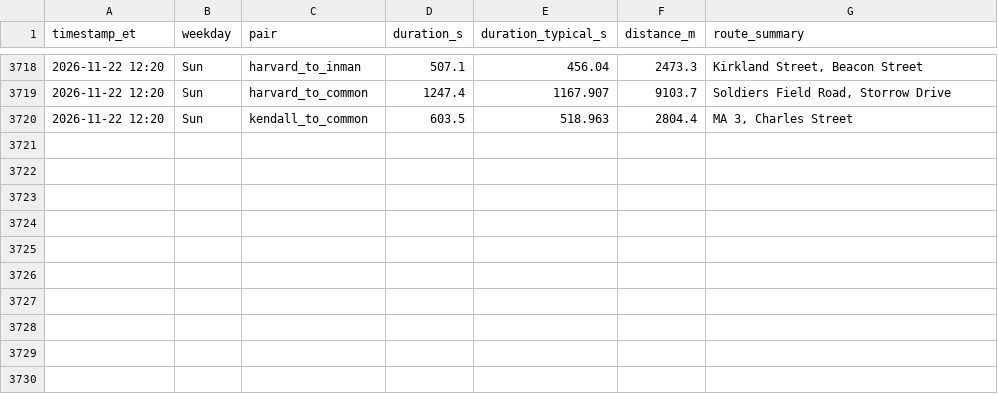
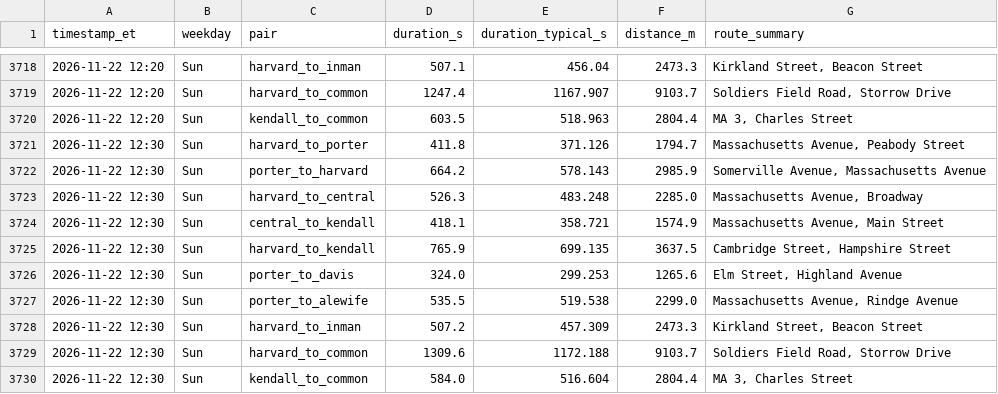
Before and after one commit to sonnywang2005/traffic-harvest, a CSV file: data/travel_times.csv, drawn as a sheet; only a part is shown, gaps mark what is left out.

Commit message:
harvest 2026-11-22T17:30Z

```diff
--- a/data/travel_times.csv
+++ b/data/travel_times.csv
@@ -3720 +3720,11 @@ timestamp_et,weekday,pair,duration_s,duration_typical_s,distance_m,route_summary
 2026-11-22 12:20,Sun,kendall_to_common,603.5,518.963,2804.4,"MA 3, Charles Street"
+2026-11-22 12:30,Sun,harvard_to_porter,411.8,371.126,1794.7,"Massachusetts Avenue, Peabody Street"
+2026-11-22 12:30,Sun,porter_to_harvard,664.2,578.143,2985.9,"Somerville Avenue, Massachusetts Avenue"
+2026-11-22 12:30,Sun,harvard_to_central,526.3,483.248,2285.0,"Massachusetts Avenue, Broadway"
+2026-11-22 12:30,Sun,central_to_kendall,418.1,358.721,1574.9,"Massachusetts Avenue, Main Street"
+2026-11-22 12:30,Sun,harvard_to_kendall,765.9,699.135,3637.5,"Cambridge Street, Hampshire Street"
+2026-11-22 12:30,Sun,porter_to_davis,324.0,299.253,1265.6,"Elm Street, Highland Avenue"
+2026-11-22 12:30,Sun,porter_to_alewife,535.5,519.538,2299.0,"Massachusetts Avenue, Rindge Avenue"
+2026-11-22 12:30,Sun,harvard_to_inman,507.2,457.309,2473.3,"Kirkland Street, Beacon Street"
+2026-11-22 12:30,Sun,harvard_to_common,1309.6,1172.188,9103.7,"Soldiers Field Road, Storrow Drive"
+2026-11-22 12:30,Sun,kendall_to_common,584.0,516.604,2804.4,"MA 3, Charles Street"
```
